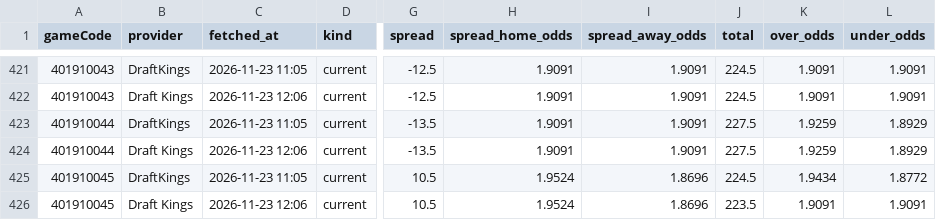
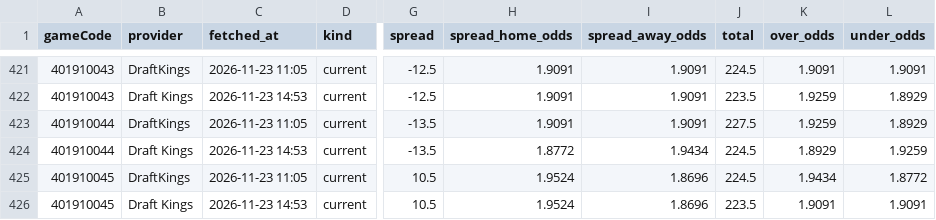
Before and after one commit to tsiamis3/o-dimarxos, a CSV file: data/raw/NBA2026_odds.csv, drawn as a sheet; only a part is shown, gaps mark what is left out; the diff covers the shown part only; the diff names each change by its address in the sheet, - before the commit and + after, or states it on an @@ line.

```diff
--- a/data/raw/NBA2026_odds.csv
+++ b/data/raw/NBA2026_odds.csv
-C422 (fetched_at): 2026-11-23 12:06
+C422 (fetched_at): 2026-11-23 14:53
-J422 (total): 224.5
+J422 (total): 223.5
-K422 (over_odds): 1.9091
+K422 (over_odds): 1.9259
-L422 (under_odds): 1.9091
+L422 (under_odds): 1.8929
-C424 (fetched_at): 2026-11-23 12:06
+C424 (fetched_at): 2026-11-23 14:53
-H424 (spread_home_odds): 1.9091
+H424 (spread_home_odds): 1.8772
-I424 (spread_away_odds): 1.9091
+I424 (spread_away_odds): 1.9434
-J424 (total): 227.5
+J424 (total): 224.5
-K424 (over_odds): 1.9259
+K424 (over_odds): 1.8929
-L424 (under_odds): 1.8929
+L424 (under_odds): 1.9259
-C426 (fetched_at): 2026-11-23 12:06
+C426 (fetched_at): 2026-11-23 14:53
```
Also changed, not shown: 1 added row, 1 removed row and 28 edited cells elsewhere in this file, data/predictions/E_edge.csv, data/predictions/NBA_edge.csv, 5 other files.
